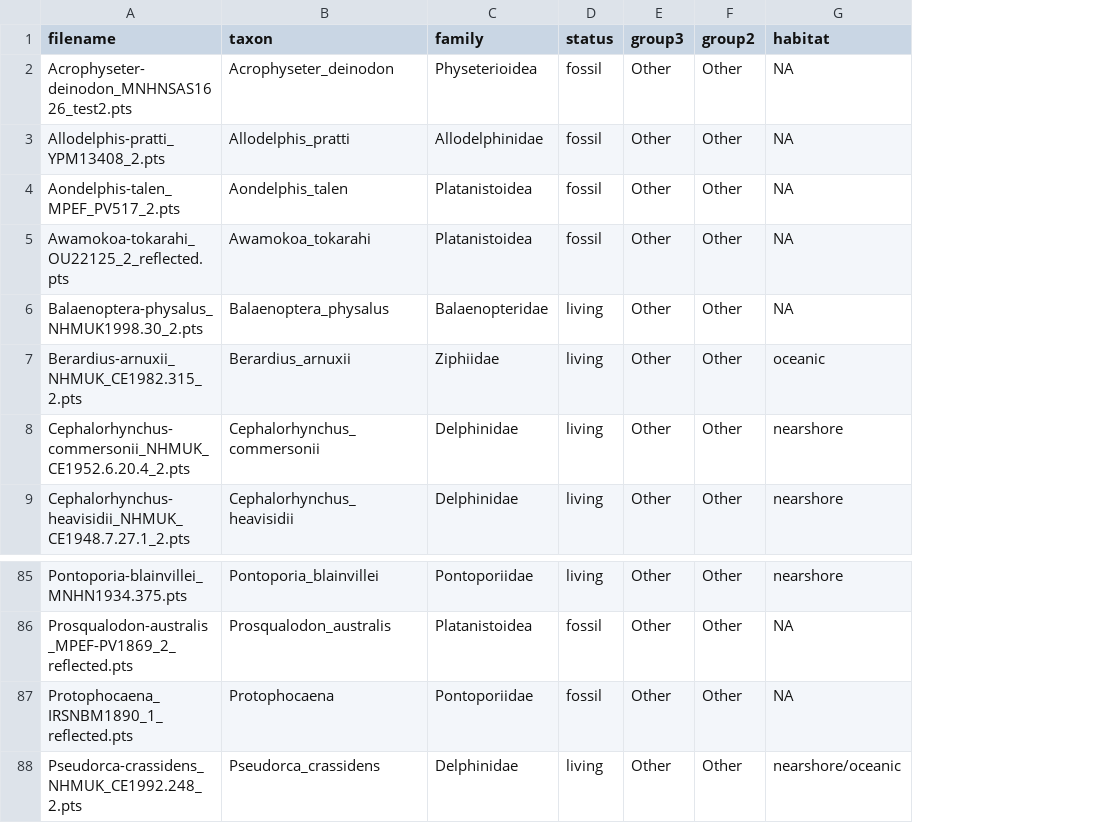
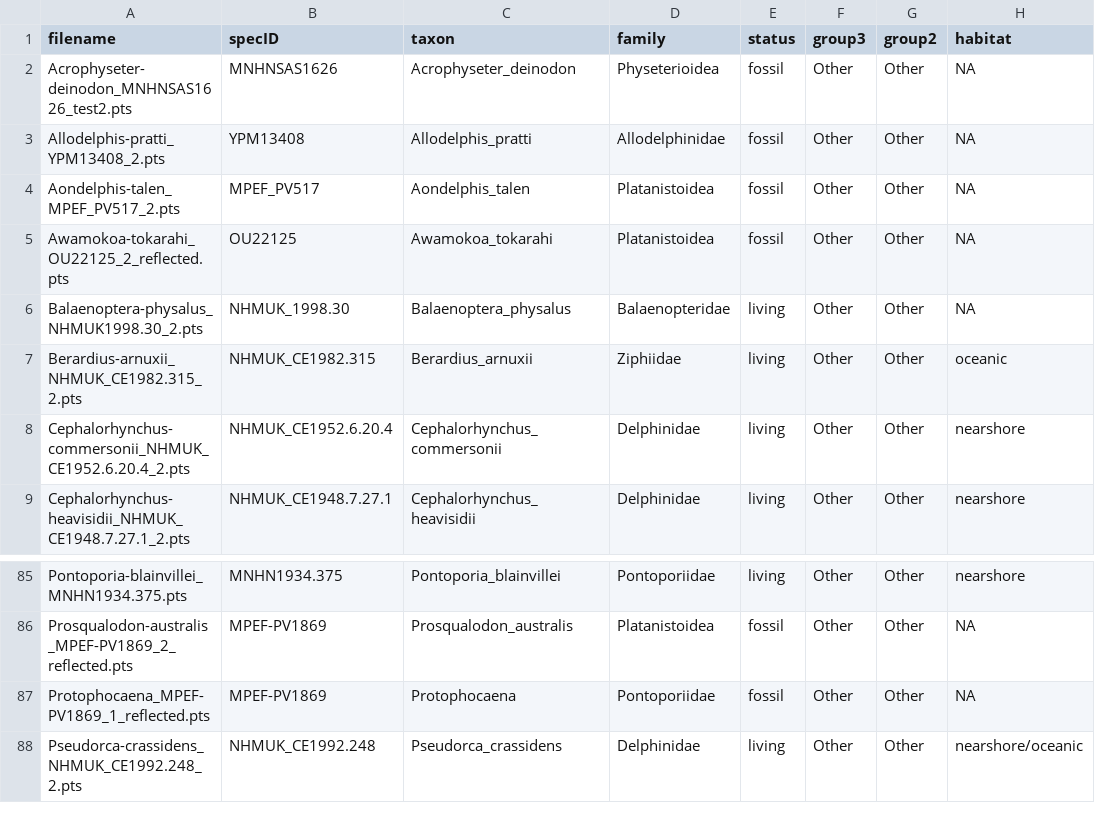
Before and after one commit to nhcooper123/intraspecific-porpoise, a CSV file: raw-data/echo-metadata.csv, drawn as a sheet; only a part is shown, gaps mark what is left out; the diff names each change by its address in the sheet, - before the commit and + after, or states it on an @@ line.

Commit message:
Add SpecID

```diff
--- a/raw-data/echo-metadata.csv
+++ b/raw-data/echo-metadata.csv
+column B (specID), rows 2-9: MNHNSAS1626 | YPM13408 | MPEF_PV517 | OU22125 | NHMUK_1998.30 | NHMUK_CE1982.315 | NHMUK_CE1952.6.20.4 | NHMUK_CE1948.7.27.1; rows 85-88: MNHN1934.375 | MPEF-PV1869 | MPEF-PV1869 | NHMUK_CE1992.248
-A87 (filename): Protophocaena_IRSNBM1890_1_reflected.pts
+A87 (filename): Protophocaena_MPEF-PV1869_1_reflected.pts
```
Also changed, not shown: raw-data/cochlea-measurements.csv.
